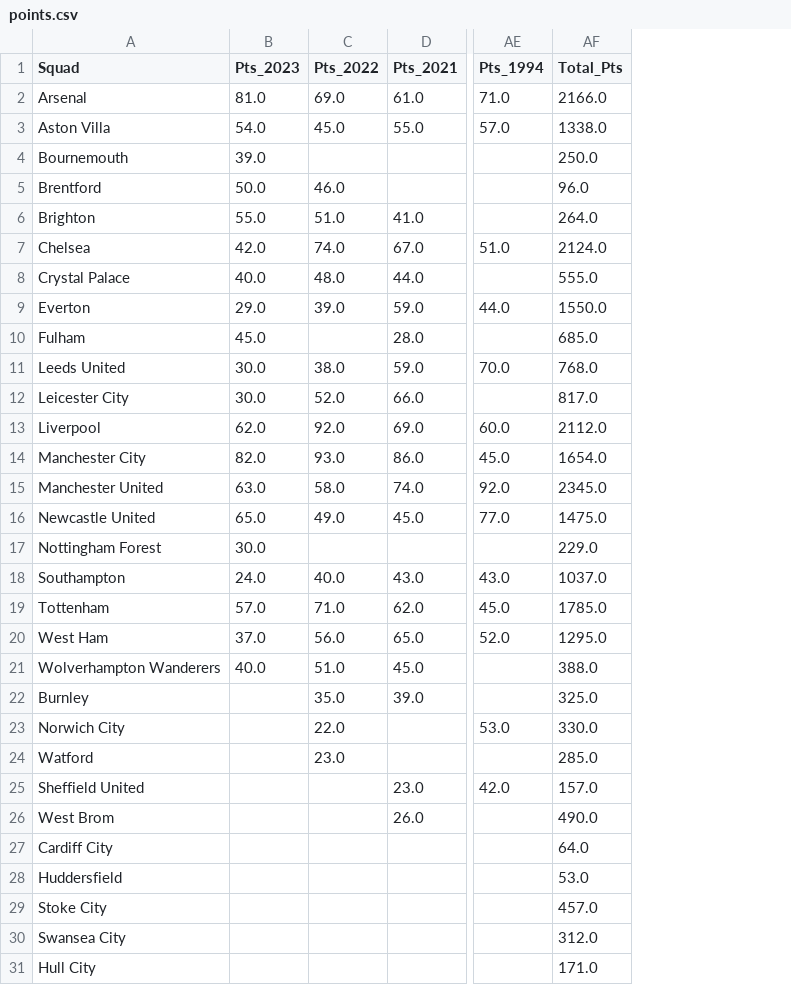
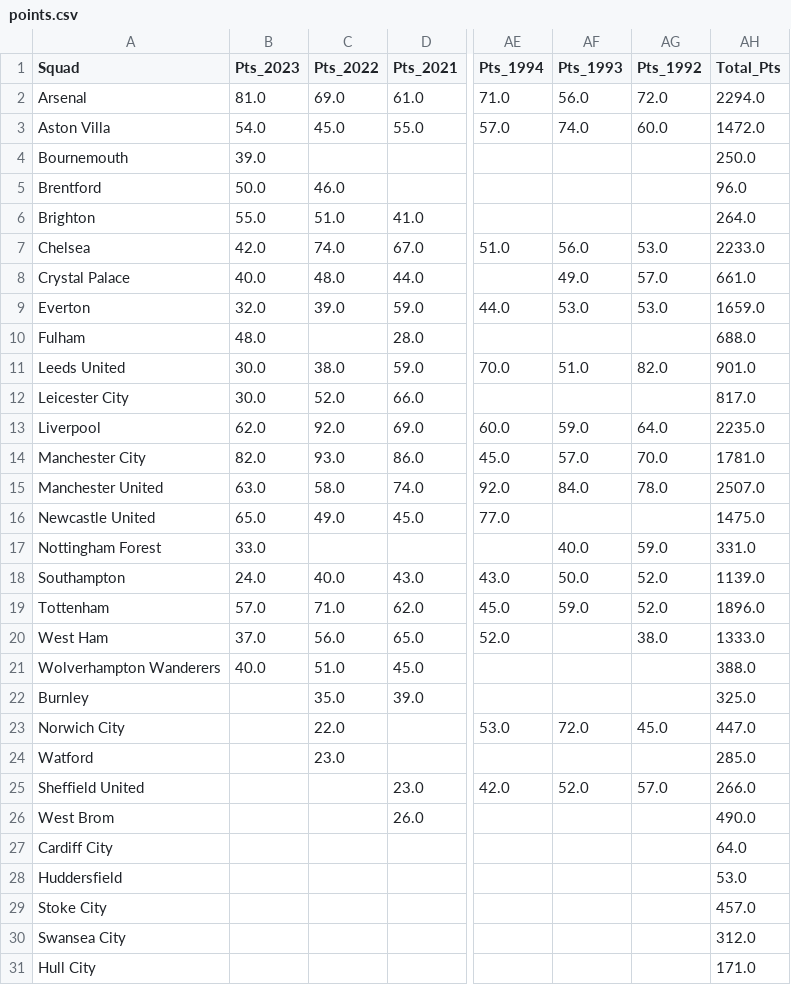
Before and after one commit to AhanPenkar/exploratory-football, a CSV file: points.csv, drawn as a sheet; only a part is shown, gaps mark what is left out; addresses are those after the commit; the diff covers the shown part only; the diff names each change by its address in the sheet, - before the commit and + after, or states it on an @@ line.

```diff
--- a/points.csv
+++ b/points.csv
+column AF (Pts_1993), rows 2-25: 56.0 | 74.0 |  |  |  | 56.0 | 49.0 | 53.0 |  | 51.0 |  | 59.0 | 57.0 | 84.0 |  | 40.0 | 50.0 | 59.0 |  |  |  | 72.0 |  | 52.0
+column AG (Pts_1992), rows 2-25: 72.0 | 60.0 |  |  |  | 53.0 | 57.0 | 53.0 |  | 82.0 |  | 64.0 | 70.0 | 78.0 |  | 59.0 | 52.0 | 52.0 | 38.0 |  |  | 45.0 |  | 57.0
-AH2 (Total_Pts): 2166.0
+AH2 (Total_Pts): 2294.0
-AH3 (Total_Pts): 1338.0
+AH3 (Total_Pts): 1472.0
-AH7 (Total_Pts): 2124.0
+AH7 (Total_Pts): 2233.0
-AH8 (Total_Pts): 555.0
+AH8 (Total_Pts): 661.0
-B9 (Pts_2023): 29.0
+B9 (Pts_2023): 32.0
-AH9 (Total_Pts): 1550.0
+AH9 (Total_Pts): 1659.0
-B10 (Pts_2023): 45.0
+B10 (Pts_2023): 48.0
-AH10 (Total_Pts): 685.0
+AH10 (Total_Pts): 688.0
-AH11 (Total_Pts): 768.0
+AH11 (Total_Pts): 901.0
-AH13 (Total_Pts): 2112.0
+AH13 (Total_Pts): 2235.0
-AH14 (Total_Pts): 1654.0
+AH14 (Total_Pts): 1781.0
-AH15 (Total_Pts): 2345.0
+AH15 (Total_Pts): 2507.0
-B17 (Pts_2023): 30.0
+B17 (Pts_2023): 33.0
-AH17 (Total_Pts): 229.0
+AH17 (Total_Pts): 331.0
-AH18 (Total_Pts): 1037.0
+AH18 (Total_Pts): 1139.0
-AH19 (Total_Pts): 1785.0
+AH19 (Total_Pts): 1896.0
-AH20 (Total_Pts): 1295.0
+AH20 (Total_Pts): 1333.0
-AH23 (Total_Pts): 330.0
+AH23 (Total_Pts): 447.0
-AH25 (Total_Pts): 157.0
+AH25 (Total_Pts): 266.0
```
Also changed, not shown: 2 added rows and 8 edited cells elsewhere in this file, data/league_2023.csv, 29 other files.
